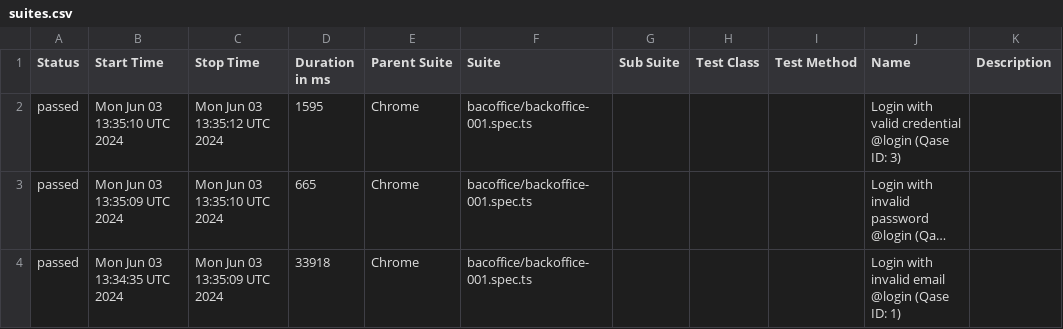
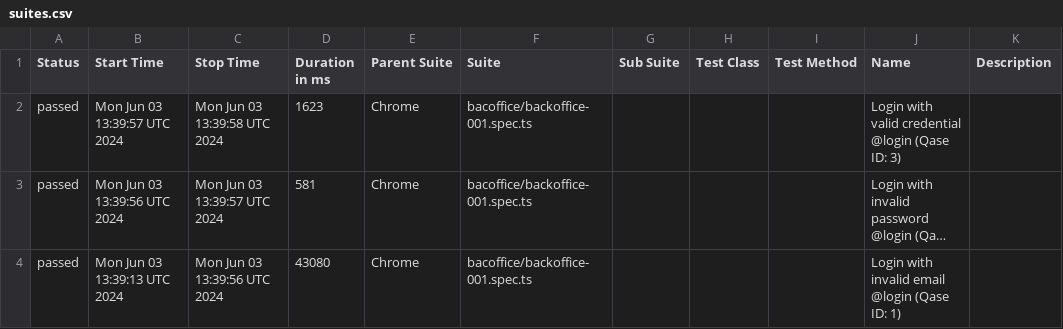
Before and after one commit to AZANIR/test_repo, a CSV file: data/suites.csv, drawn as a sheet; long unchanged cells end in …; the diff names each change by its address in the sheet, - before the commit and + after, or states it on an @@ line.

```diff
--- a/data/suites.csv
+++ b/data/suites.csv
-B2 (Start Time): Mon Jun 03 13:35:10 UTC 2024
+B2 (Start Time): Mon Jun 03 13:39:57 UTC 2024
-C2 (Stop Time): Mon Jun 03 13:35:12 UTC 2024
+C2 (Stop Time): Mon Jun 03 13:39:58 UTC 2024
-D2 (Duration in ms): 1595
+D2 (Duration in ms): 1623
-B3 (Start Time): Mon Jun 03 13:35:09 UTC 2024
+B3 (Start Time): Mon Jun 03 13:39:56 UTC 2024
-C3 (Stop Time): Mon Jun 03 13:35:10 UTC 2024
+C3 (Stop Time): Mon Jun 03 13:39:57 UTC 2024
-D3 (Duration in ms): 665
+D3 (Duration in ms): 581
-B4 (Start Time): Mon Jun 03 13:34:35 UTC 2024
+B4 (Start Time): Mon Jun 03 13:39:13 UTC 2024
-C4 (Stop Time): Mon Jun 03 13:35:09 UTC 2024
+C4 (Stop Time): Mon Jun 03 13:39:56 UTC 2024
-D4 (Duration in ms): 33918
+D4 (Duration in ms): 43080
```
Also changed, not shown: 20 other files.
